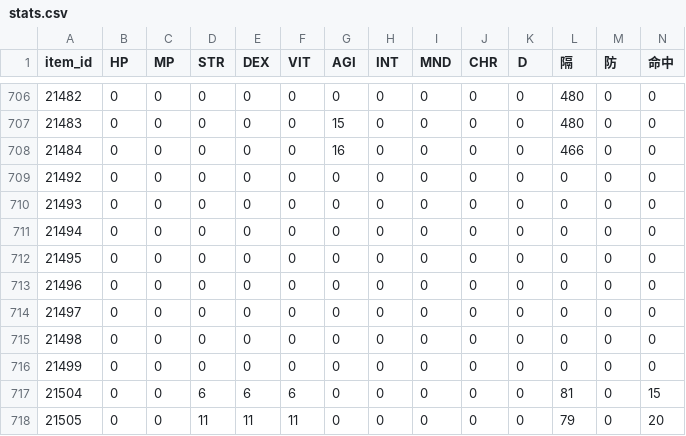
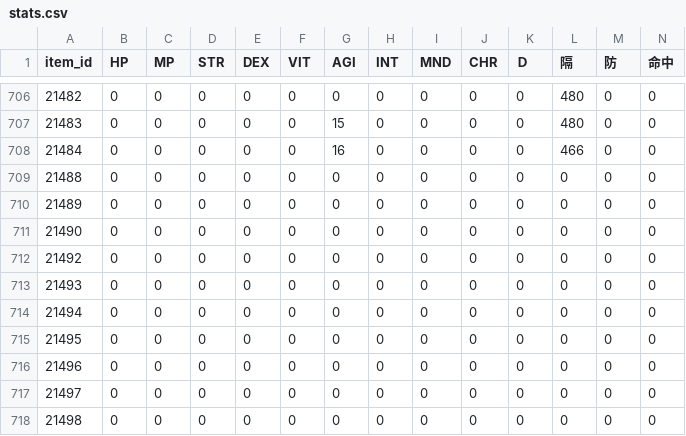
Before and after one commit to from20020516/checkparam-rails, a CSV file: db/csv/stats.csv, drawn as a sheet; only a part is shown, gaps mark what is left out; the shorter side is filled out with more unchanged rows; rows hold the shown columns only; the diff names each change by its address in the sheet, - before the commit and + after, or states it on an @@ line.

```diff
--- a/db/csv/stats.csv
+++ b/db/csv/stats.csv
+row 709: 21488 | 0 | 0 | 0 | 0 | 0 | 0 | 0 | 0 | 0 | 0 | 0 | 0 | 0
+row 710: 21489 | 0 | 0 | 0 | 0 | 0 | 0 | 0 | 0 | 0 | 0 | 0 | 0 | 0
+row 711: 21490 | 0 | 0 | 0 | 0 | 0 | 0 | 0 | 0 | 0 | 0 | 0 | 0 | 0
```
Also changed, not shown: db/csv/wikis.csv, 4 other files.
